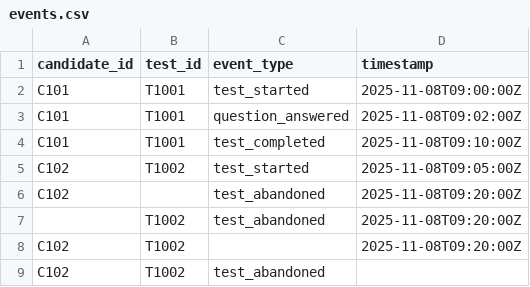
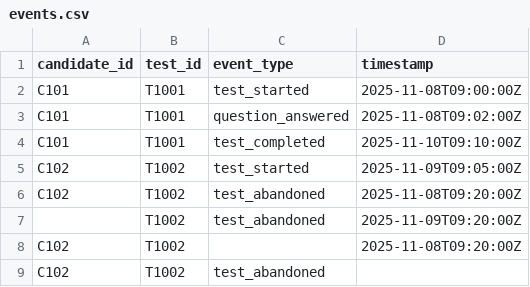
Before and after one commit to vijayg871992/event-metrics-service, a CSV file: events.csv, drawn as a sheet.

```diff
--- a/events.csv
+++ b/events.csv
@@ -3,6 +3,6 @@ C101,T1001,test_started,2025-11-08T09:00:00Z
 C101,T1001,question_answered,2025-11-08T09:02:00Z
-C101,T1001,test_completed,2025-11-08T09:10:00Z
-C102,T1002,test_started,2025-11-08T09:05:00Z
-C102,,test_abandoned,2025-11-08T09:20:00Z
-,T1002,test_abandoned,2025-11-08T09:20:00Z
+C101,T1001,test_completed,2025-11-10T09:10:00Z
+C102,T1002,test_started,2025-11-09T09:05:00Z
+C102,T1002,test_abandoned,2025-11-08T09:20:00Z
+,T1002,test_abandoned,2025-11-09T09:20:00Z
 C102,T1002,,2025-11-08T09:20:00Z
```
Also changed, not shown: 5 other files.
